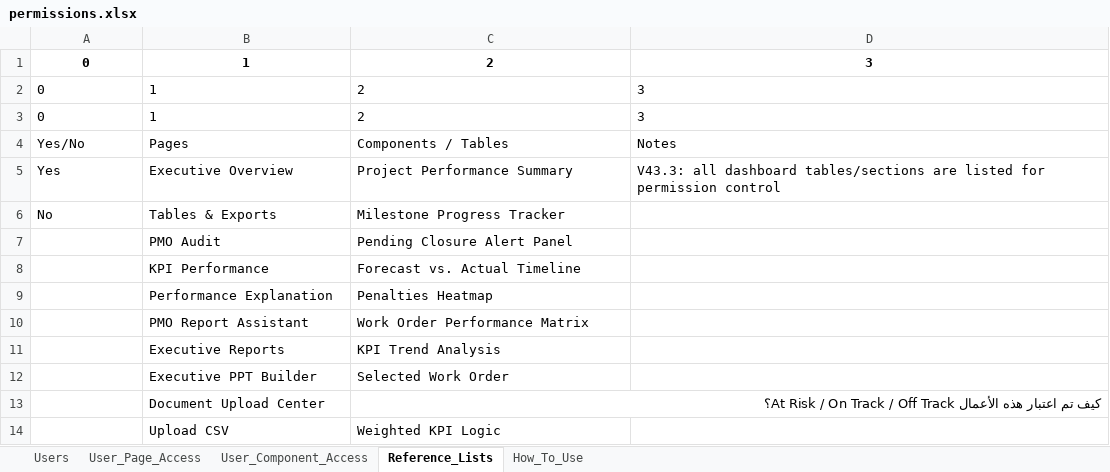
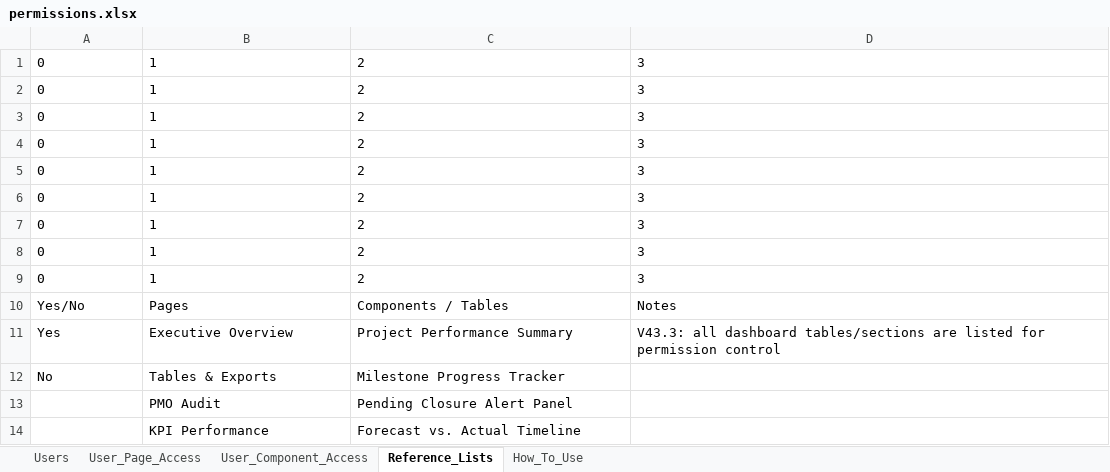
Before and after one commit to ahmedfekry-hub/Dawiyat-PMO-Executive-Portal-V2, an Excel workbook: data/permissions.xlsx, sheet Reference_Lists, drawn as a sheet; only a part is shown; the shorter side is filled out with more unchanged rows; values as stored, in another font and other column widths than the file's, no borders; the diff names each change by its address in the sheet, - before the commit and + after, or states it on an @@ line.

```diff
--- a/data/permissions.xlsx (sheet Reference_Lists)
+++ b/data/permissions.xlsx (sheet Reference_Lists)
@@ A1:D1 bold: on → off, alignment: center → left @@
+row 4: 0 | 1 | 2 | 3
+row 5: 0 | 1 | 2 | 3
+row 6: 0 | 1 | 2 | 3
+row 7: 0 | 1 | 2 | 3
+row 8: 0 | 1 | 2 | 3
+row 9: 0 | 1 | 2 | 3
```
Also changed, not shown: sheet User_Component_Access, sheet How_To_Use, sheet User_Page_Access, sheet Users.
